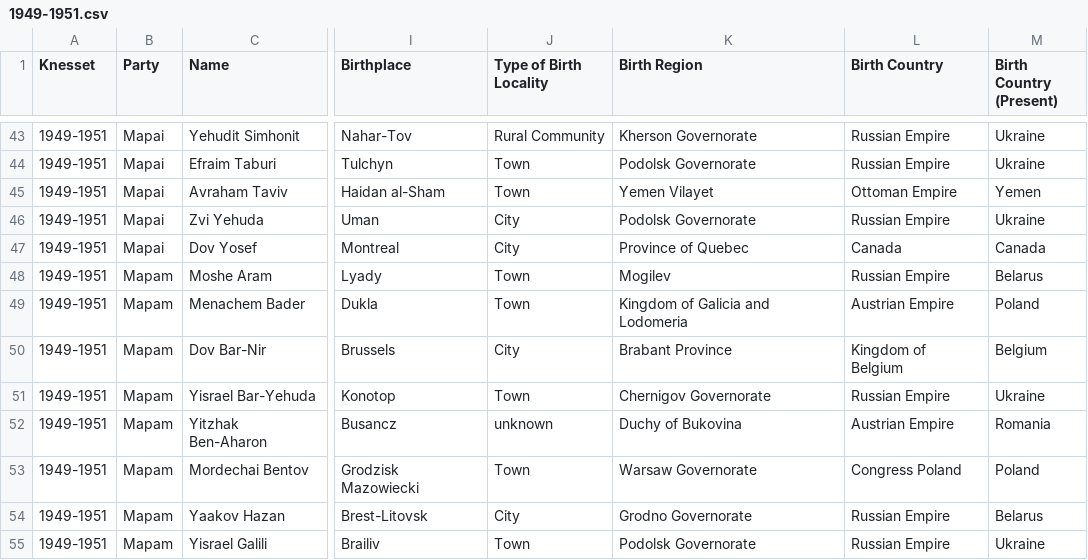
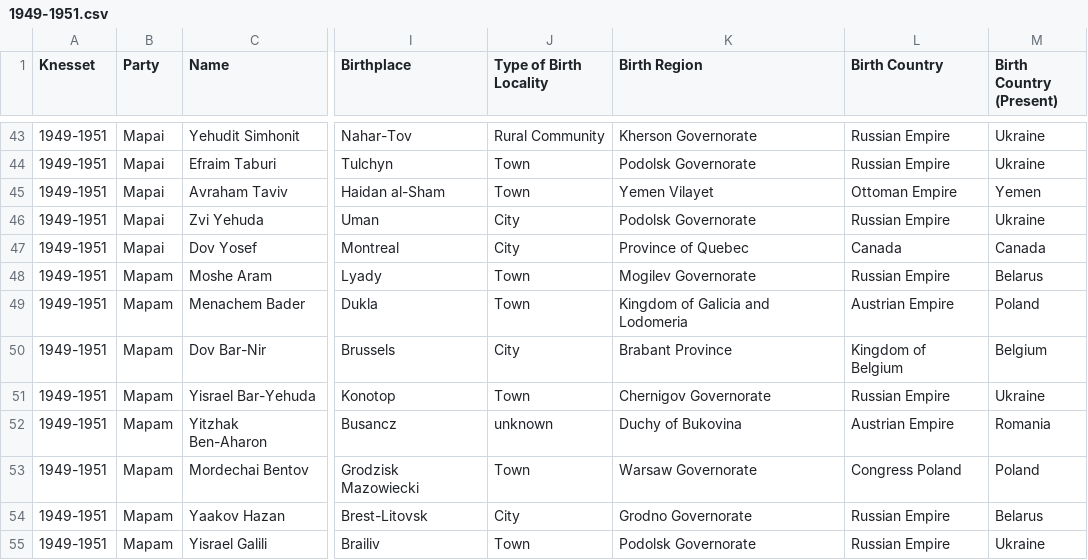
Before and after one commit to dshev003/Israel, a CSV file: 1949-1951.csv, drawn as a sheet; only a part is shown, gaps mark what is left out; the diff names each change by its address in the sheet, - before the commit and + after, or states it on an @@ line.

```diff
--- a/1949-1951.csv
+++ b/1949-1951.csv
-K48 (Birth Region): Mogilev
+K48 (Birth Region): Mogilev Governorate
```
Also changed, not shown: 7 other files.
